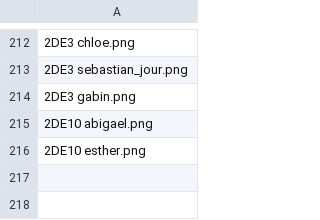
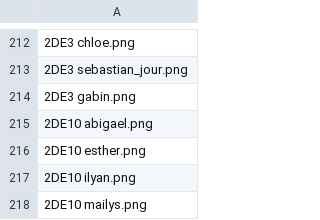
Before and after one commit to ClementBraunNSI/nsi-courses, a CSV file: docs/seconde/II - Web/indexation_redimensionnee.csv, drawn as a sheet; only a part is shown, gaps mark what is left out; the diff names each change by its address in the sheet, - before the commit and + after, or states it on an @@ line.

```diff
--- a/docs/seconde/II - Web/indexation_redimensionnee.csv
+++ b/docs/seconde/II - Web/indexation_redimensionnee.csv
+row 217: 2DE10 ilyan.png
+row 218: 2DE10 mailys.png
```
Also changed, not shown: 4 other files.
